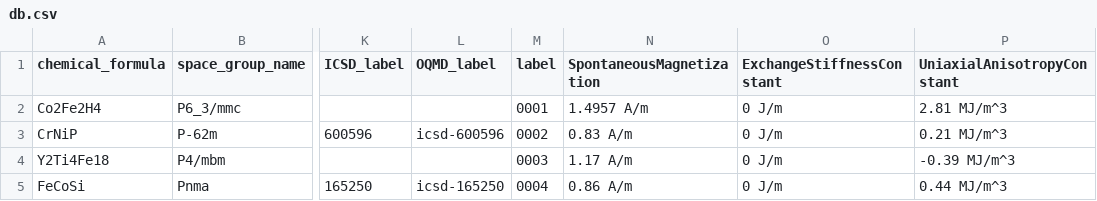
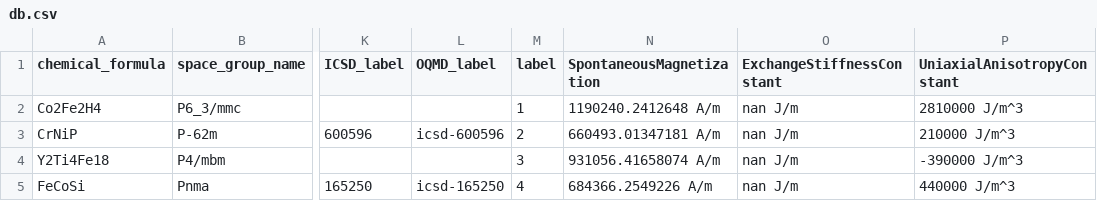
Before and after one commit to MaMMoS-project/mammos-dft, a CSV file: src/mammos_dft/data/db.csv, drawn as a sheet; only a part is shown, gaps mark what is left out; the diff names each change by its address in the sheet, - before the commit and + after, or states it on an @@ line.

Commit message:
fix(db.csv): Use ontology units in database and use nan for missing data

```diff
--- a/src/mammos_dft/data/db.csv
+++ b/src/mammos_dft/data/db.csv
-M2 (label): 0001
+M2 (label): 1
-N2 (SpontaneousMagnetization): 1.4957 A/m
+N2 (SpontaneousMagnetization): 1190240.2412648 A/m
-O2:O5 (ExchangeStiffnessConstant): 0 J/m
+O2:O5 (ExchangeStiffnessConstant): nan J/m
-P2 (UniaxialAnisotropyConstant): 2.81 MJ/m^3
+P2 (UniaxialAnisotropyConstant): 2810000 J/m^3
-M3 (label): 0002
+M3 (label): 2
-N3 (SpontaneousMagnetization): 0.83 A/m
+N3 (SpontaneousMagnetization): 660493.01347181 A/m
-P3 (UniaxialAnisotropyConstant): 0.21 MJ/m^3
+P3 (UniaxialAnisotropyConstant): 210000 J/m^3
-M4 (label): 0003
+M4 (label): 3
-N4 (SpontaneousMagnetization): 1.17 A/m
+N4 (SpontaneousMagnetization): 931056.41658074 A/m
-P4 (UniaxialAnisotropyConstant): -0.39 MJ/m^3
+P4 (UniaxialAnisotropyConstant): -390000 J/m^3
-M5 (label): 0004
+M5 (label): 4
-N5 (SpontaneousMagnetization): 0.86 A/m
+N5 (SpontaneousMagnetization): 684366.2549226 A/m
-P5 (UniaxialAnisotropyConstant): 0.44 MJ/m^3
+P5 (UniaxialAnisotropyConstant): 440000 J/m^3
```
